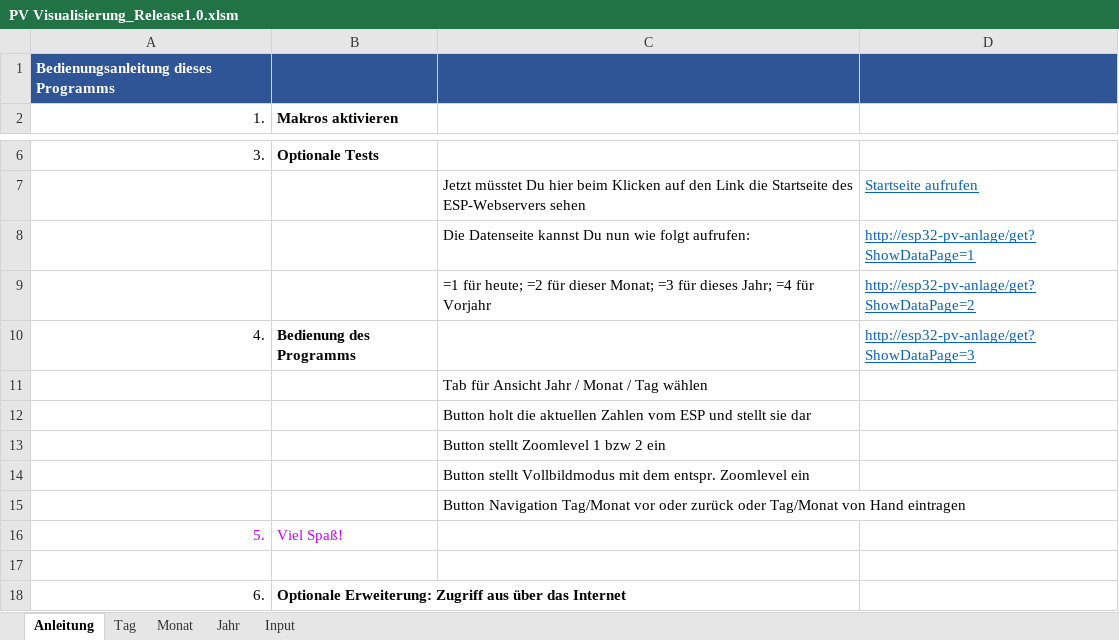
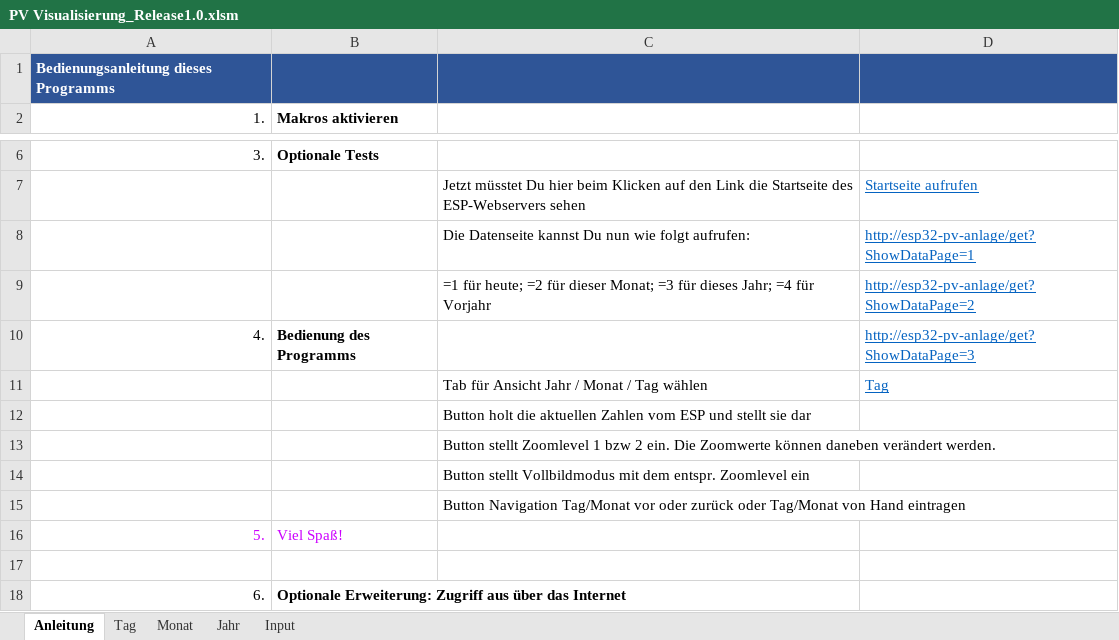
Before and after one commit to IchBauPV/3.Zusatzsoftware, an Excel workbook: PV Visualisierung_Release1.0.xlsm, sheet Anleitung, drawn as a sheet; only a part is shown, gaps mark what is left out; values as stored, in another font and other column widths than the file's, no borders; charts and pictures not drawn; the diff names each change by its address in the sheet, - before the commit and + after, or states it on an @@ line.

```diff
--- a/PV Visualisierung_Release1.0.xlsm (sheet Anleitung)
+++ b/PV Visualisierung_Release1.0.xlsm (sheet Anleitung)
-D11: (empty)
+D11: Tag
-C13: …bzw 2 ein
+C13: …bzw 2 ein. Die Zoomwerte können daneben verändert werden.
```
Also changed, not shown: sheet Monat, sheet Tag, sheet Jahr, sheet Input, formulas that keep their value, charts or pictures.
